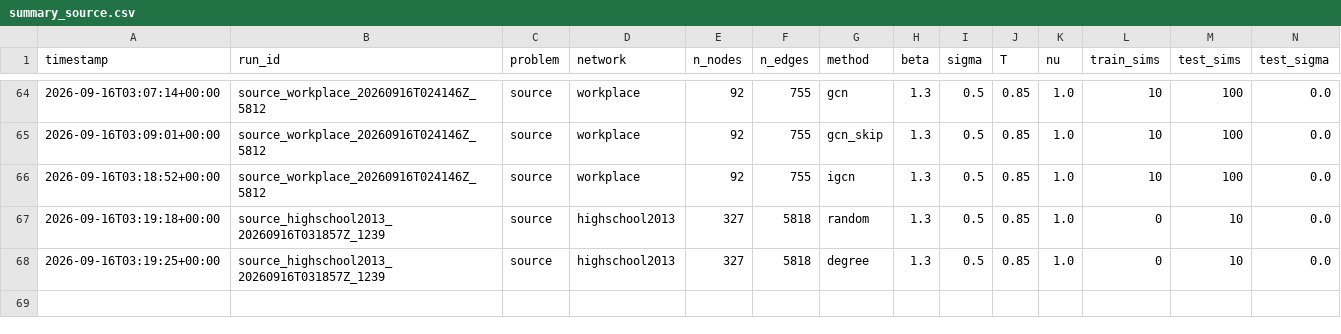
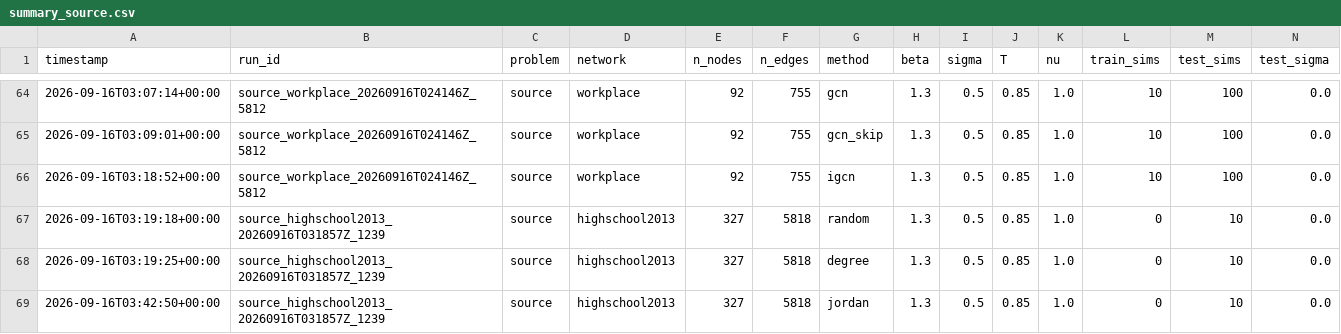
Before and after one commit to vinhqdang/trace_e, a CSV file: results/summary_source.csv, drawn as a sheet; only a part is shown, gaps mark what is left out; rows hold the shown columns only; the diff names each change by its address in the sheet, - before the commit and + after, or states it on an @@ line.

```diff
--- a/results/summary_source.csv
+++ b/results/summary_source.csv
+row 69: 2026-09-16T03:42:50+00:00 | source_highschool2013_20260916T031857Z_1239 | source | highschool2013 | 327 | 5818 | jordan | 1.3 | 0.5 | 0.85 | 1.0 | 0 | 10 | 0.0
```
Also changed, not shown: results/summary_sequential.csv, 7 other files.
